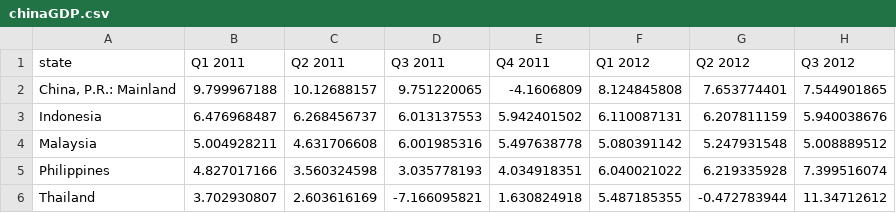
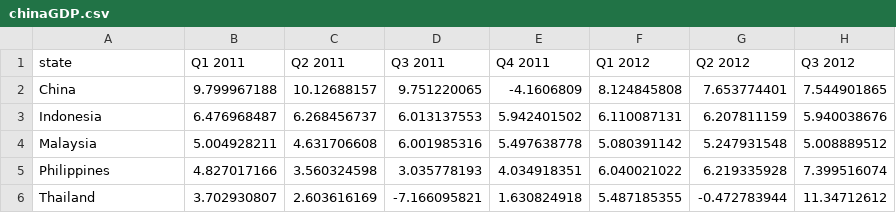
Before and after one commit to 2020series2/china, a CSV file: chinaGDP.csv, drawn as a sheet; only a part is shown; the diff names each change by its address in the sheet, - before the commit and + after, or states it on an @@ line.

Commit message:
Add files via upload

```diff
--- a/chinaGDP.csv
+++ b/chinaGDP.csv
-A2 (state): China, P.R.: Mainland
+A2 (state): China
```
